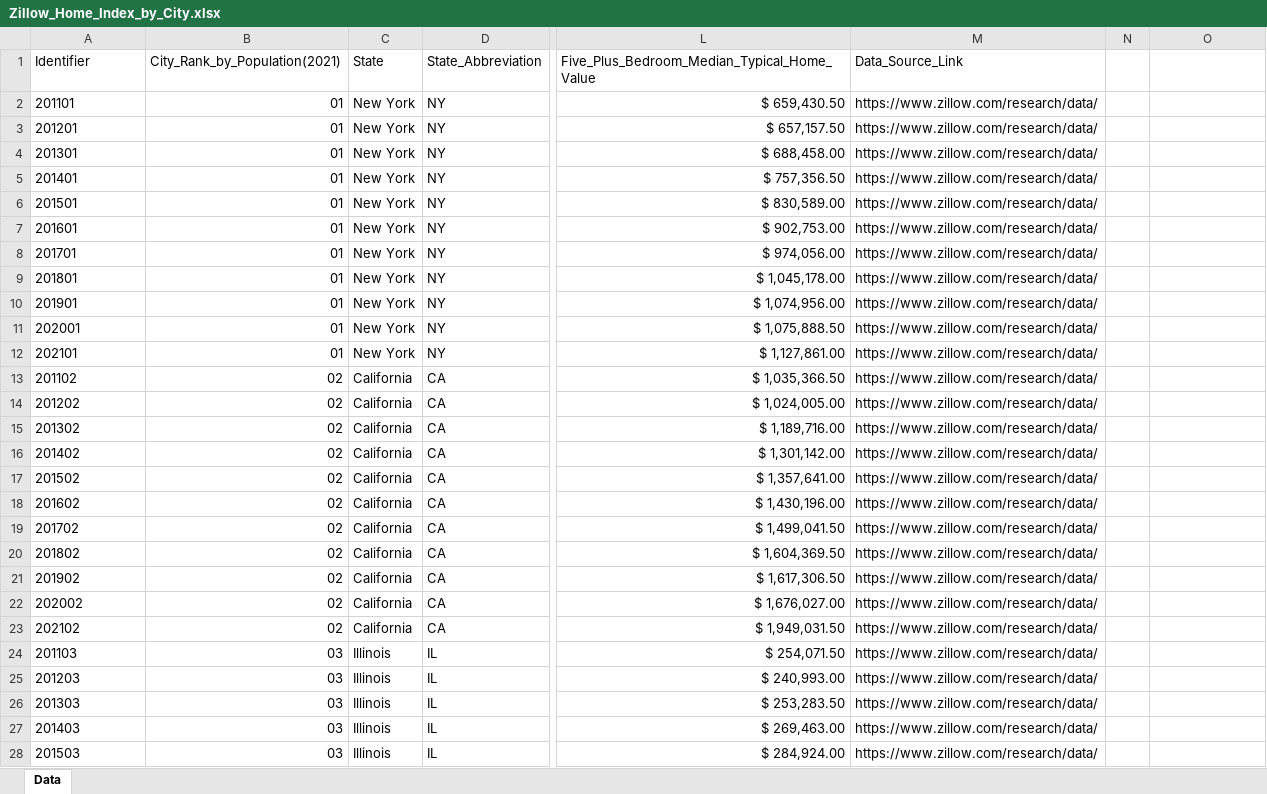
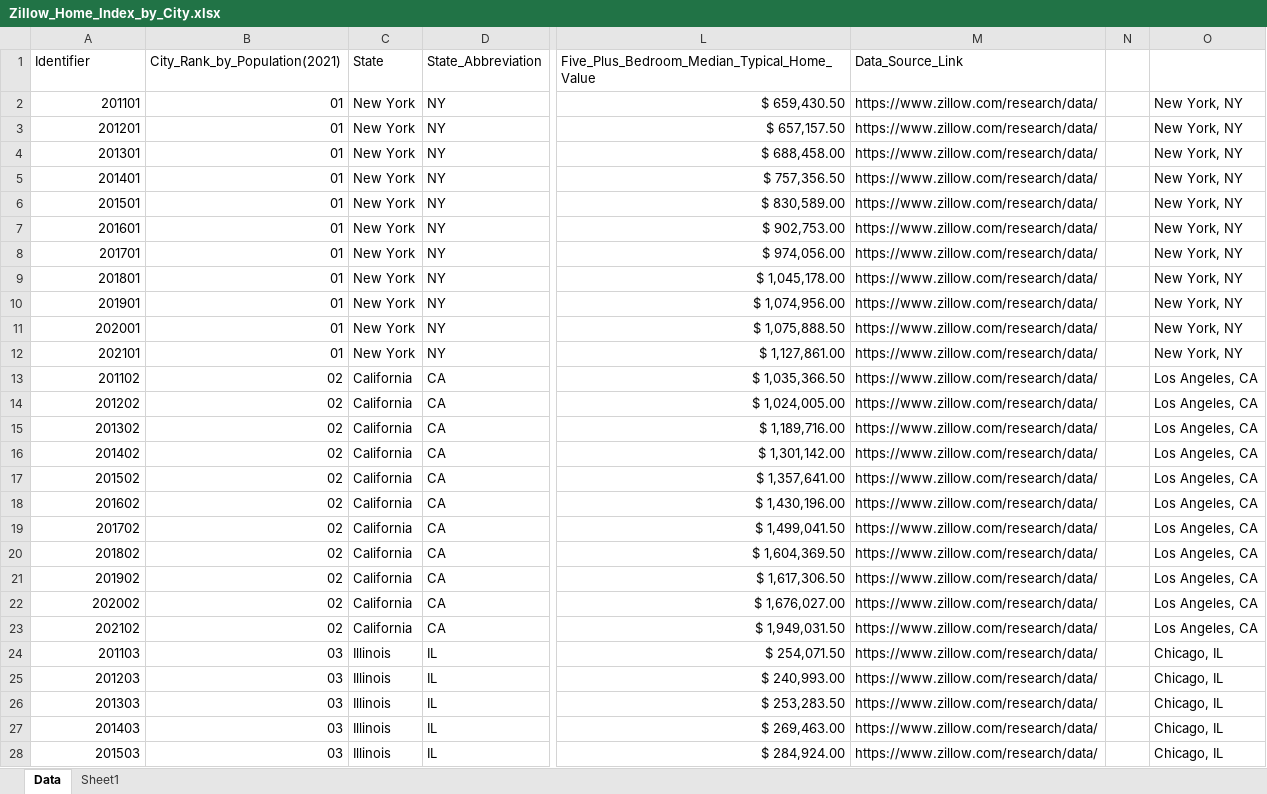
Before and after one commit to BryantKlewer/Housing_Affordability, an Excel workbook: Datasets/Zillow_Home_Index_by_City.xlsx, sheet Data, drawn as a sheet; only a part is shown, gaps mark what is left out; values as stored, in another font and other column widths than the file's, no borders; table styles not drawn; the diff covers the shown part only; the diff names each change by its address in the sheet, - before the commit and + after, or states it on an @@ line.

Commit message:
Created Affordability Scores and Joined Data Tables
Used Jupyter Notebook to create affordability scores and resulting Excel and CSV files, used Tableau Prep to join all data tables into a Master_Data_Set table.

```diff
--- a/Datasets/Zillow_Home_Index_by_City.xlsx (sheet Data)
+++ b/Datasets/Zillow_Home_Index_by_City.xlsx (sheet Data)
+sheet tab: Sheet1
-A2:A28 alignment: left
+A2:A28 alignment: right
-O2:O12: (empty)
+O2:O12: New York, NY
-O13:O23: (empty)
+O13:O23: Los Angeles, CA
-O24:O28: (empty)
+O24:O28: Chicago, IL
```
Also changed, not shown: 798 edited cells and cell formats elsewhere in this sheet, Datasets/acs_median_rental_rate.xlsx, 12 other files.
